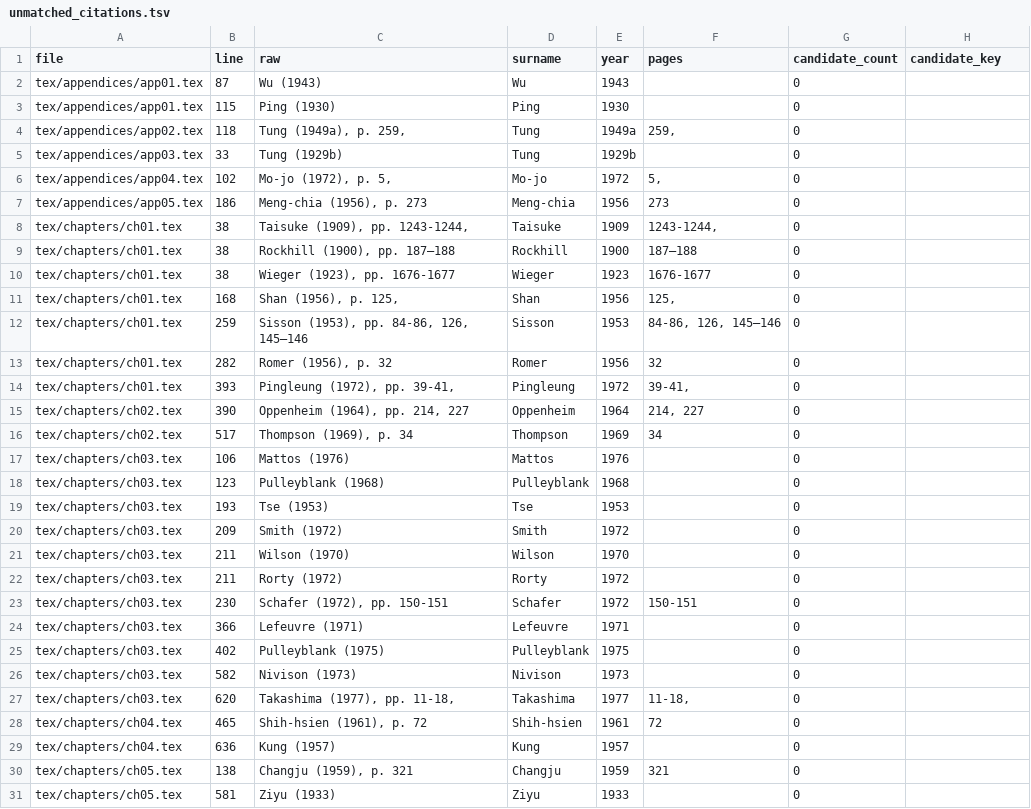
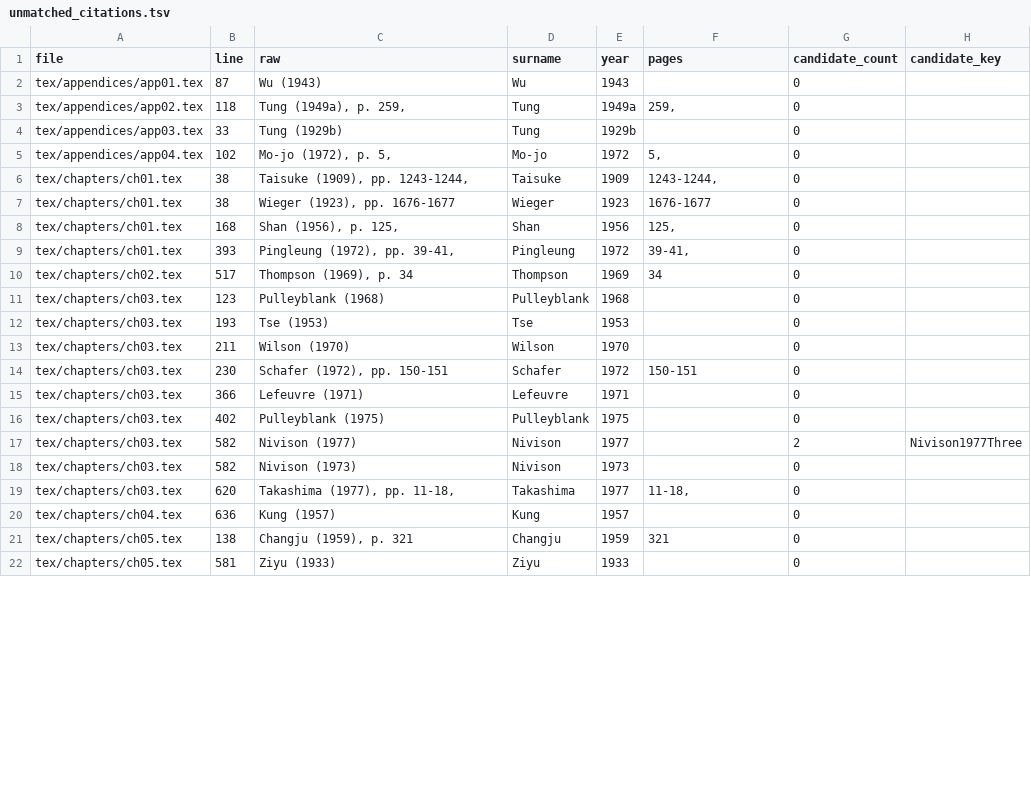
Before and after one commit to nh36/Keightley, a TSV file: build/qa/unmatched_citations.tsv, drawn as a sheet; only a part is shown; removed rows and columns are numbered as before the commit, all else as after; the diff covers the shown part only; the diff names each change by its address in the sheet, - before the commit and + after, or states it on an @@ line.

```diff
--- a/build/qa/unmatched_citations.tsv
+++ b/build/qa/unmatched_citations.tsv
-row 3: tex/appendices/app01.tex | 115 | Ping (1930) | Ping | 1930 |  | 0
-row 7: tex/appendices/app05.tex | 186 | Meng-chia (1956), p. 273 | Meng-chia | 1956 | 273 | 0
-row 9: tex/chapters/ch01.tex | 38 | Rockhill (1900), pp. 187–188 | Rockhill | 1900 | 187–188 | 0
-row 12: tex/chapters/ch01.tex | 259 | Sisson (1953), pp. 84-86, 126, 145–146 | Sisson | 1953 | 84-86, 126, 145–146 | 0
-row 13: tex/chapters/ch01.tex | 282 | Romer (1956), p. 32 | Romer | 1956 | 32 | 0
-row 15: tex/chapters/ch02.tex | 390 | Oppenheim (1964), pp. 214, 227 | Oppenheim | 1964 | 214, 227 | 0
-row 17: tex/chapters/ch03.tex | 106 | Mattos (1976) | Mattos | 1976 |  | 0
-row 20: tex/chapters/ch03.tex | 209 | Smith (1972) | Smith | 1972 |  | 0
-row 22: tex/chapters/ch03.tex | 211 | Rorty (1972) | Rorty | 1972 |  | 0
+row 17: tex/chapters/ch03.tex | 582 | Nivison (1977) | Nivison | 1977 |  | 2 | Nivison1977Three
-row 28: tex/chapters/ch04.tex | 465 | Shih-hsien (1961), p. 72 | Shih-hsien | 1961 | 72 | 0
```
Also changed, not shown: 5 removed rows and 4 edited cells elsewhere in this file, data/citations.tsv, 3 other files.
